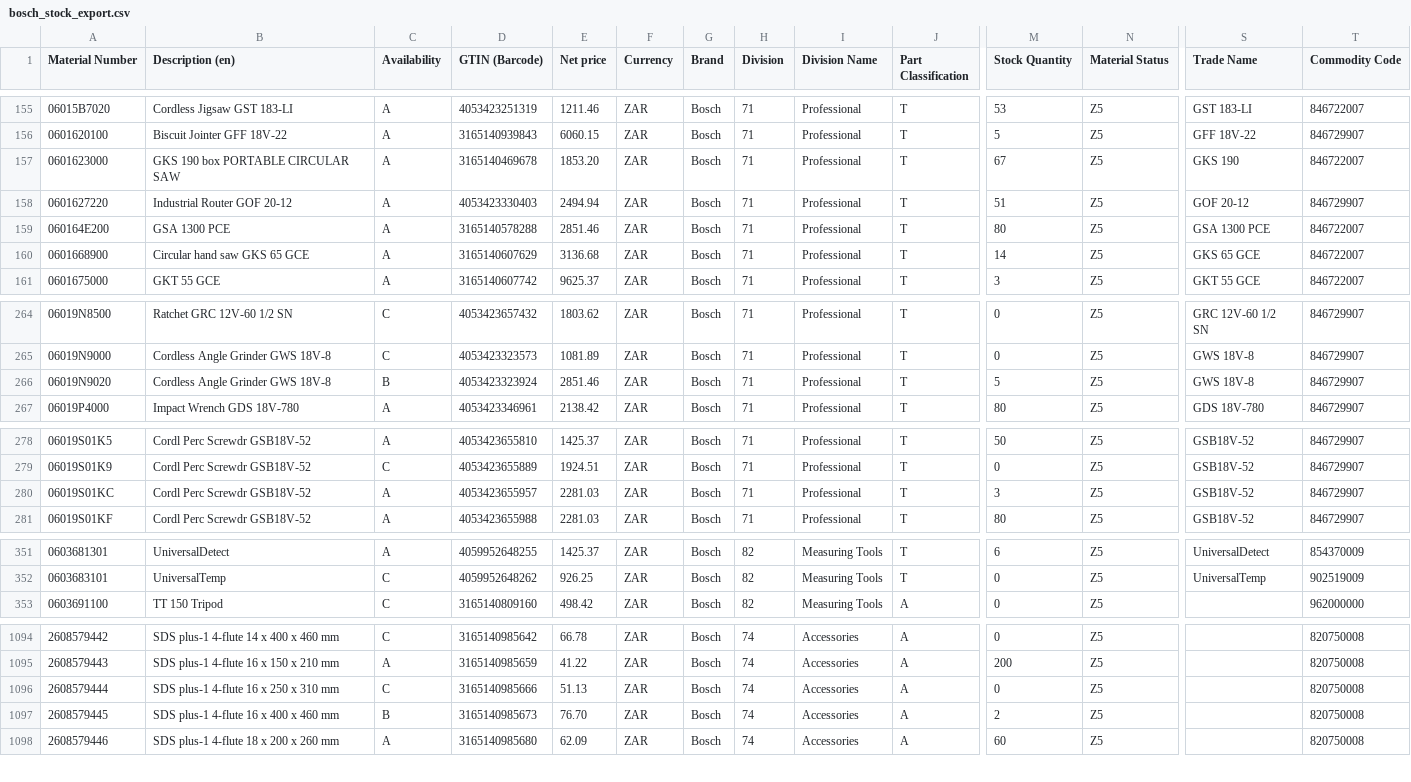
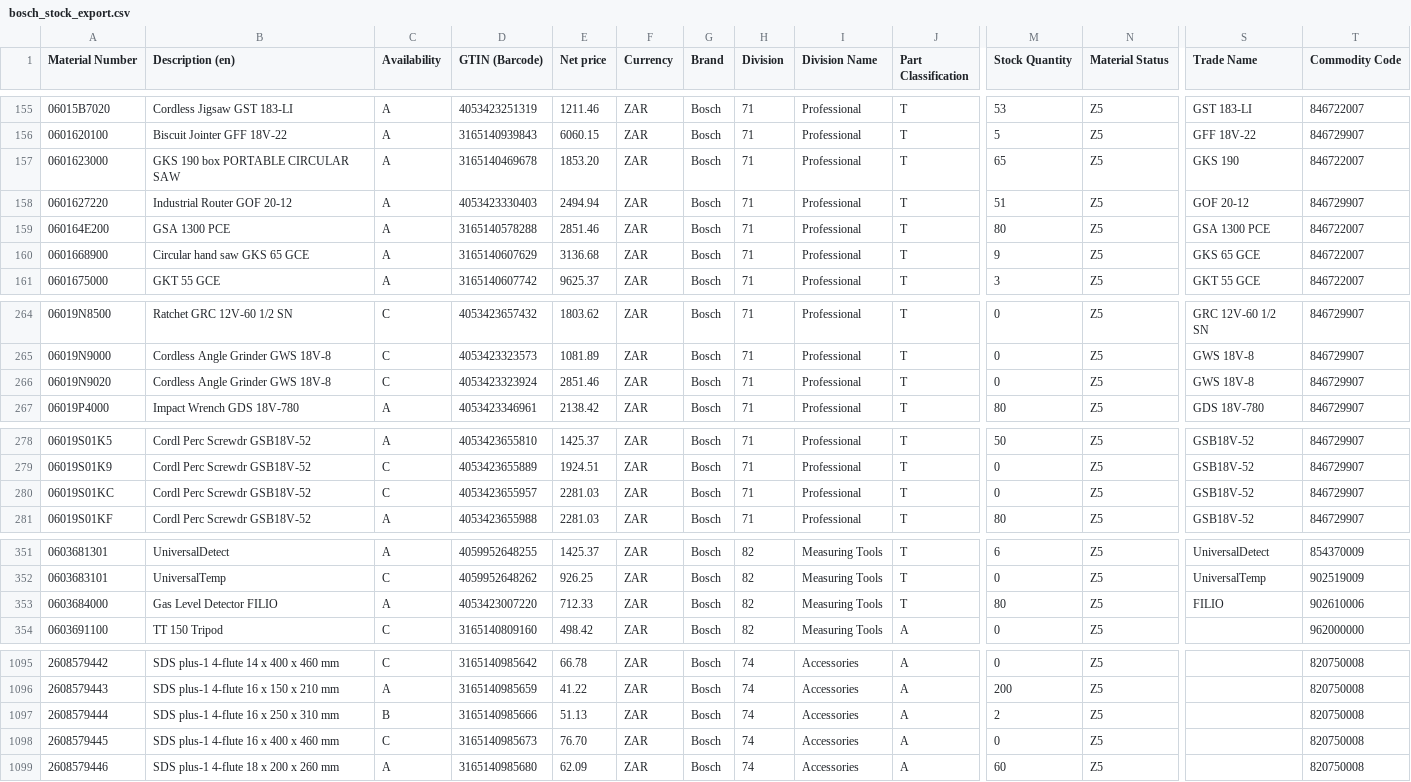
Before and after one commit to mahaveerchavda/bosch-stock-sync, a CSV file: bosch_stock_export.csv, drawn as a sheet; only a part is shown, gaps mark what is left out; addresses are those after the commit; rows hold the shown columns only; the diff covers the shown part only; the diff names each change by its address in the sheet, - before the commit and + after, or states it on an @@ line.

```diff
--- a/bosch_stock_export.csv
+++ b/bosch_stock_export.csv
-M157 (Stock Quantity): 67
+M157 (Stock Quantity): 65
-M160 (Stock Quantity): 14
+M160 (Stock Quantity): 9
-C266 (Availability): B
+C266 (Availability): C
-M266 (Stock Quantity): 5
+M266 (Stock Quantity): 0
-C280 (Availability): A
+C280 (Availability): C
-M280 (Stock Quantity): 3
+M280 (Stock Quantity): 0
+row 353: 0603684000 | Gas Level Detector FILIO | A | 4053423007220 | 712.33 | ZAR | Bosch | 82 | Measuring Tools | T | 80 | Z5 | FILIO | 902610006
-C1097 (Availability): C
+C1097 (Availability): B
-M1097 (Stock Quantity): 0
+M1097 (Stock Quantity): 2
-C1098 (Availability): B
+C1098 (Availability): C
-M1098 (Stock Quantity): 2
+M1098 (Stock Quantity): 0
```
Also changed, not shown: 26 edited cells elsewhere in this file, sync_log.csv, 1 other file.
